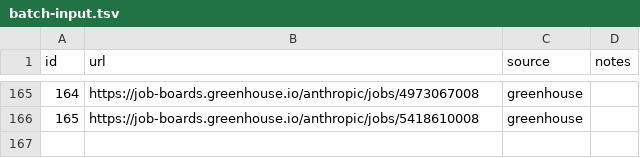
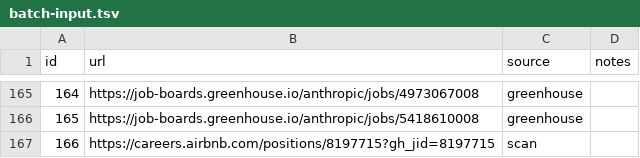
Before and after one commit to snigdhagaddam94/WorldOfAI, a TSV file: CareerOps/batch/batch-input.tsv, drawn as a sheet; only a part is shown, gaps mark what is left out.

```diff
--- a/CareerOps/batch/batch-input.tsv
+++ b/CareerOps/batch/batch-input.tsv
@@ -166 +166,2 @@ id	url	source	notes
 165	https://job-boards.greenhouse.io/anthropic/jobs/5418610008	greenhouse	
+166	https://careers.airbnb.com/positions/8197715?gh_jid=8197715	scan	
```
Also changed, not shown: CareerOps/batch/batch-state.tsv, CareerOps/data/scan-history.tsv, 1 other file.
